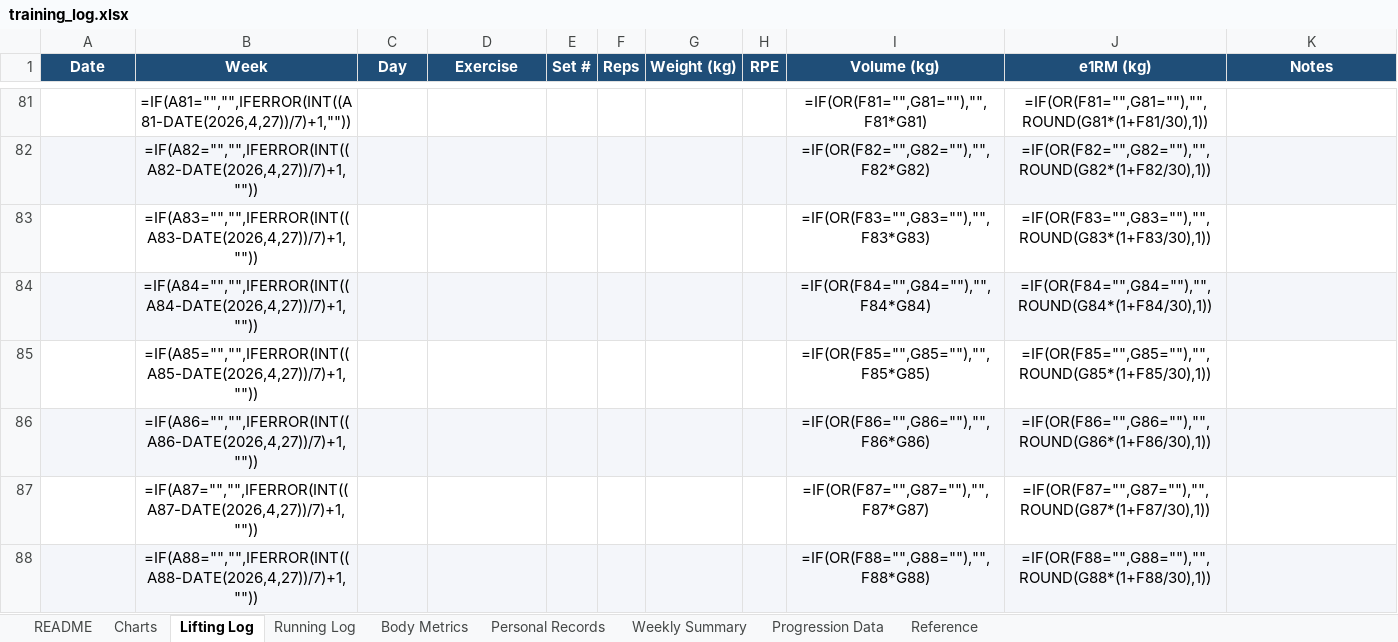
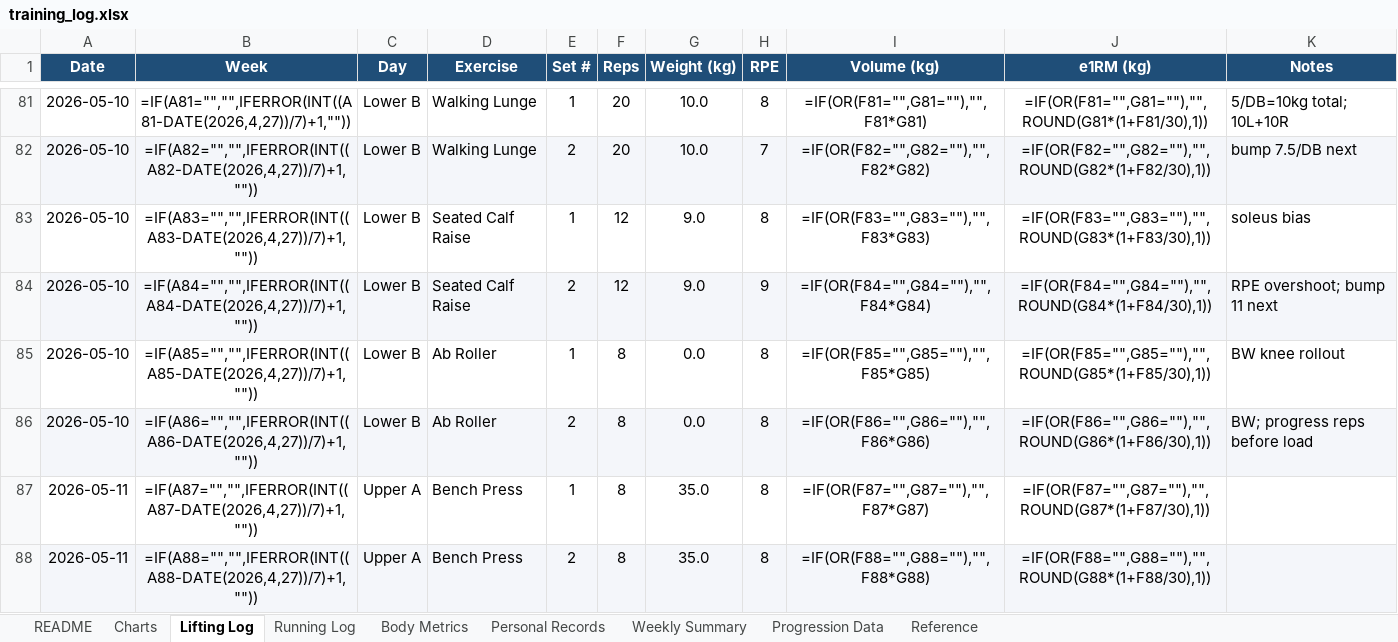
Before and after one commit to Giusepe-3/Training, an Excel workbook: logs/training_log.xlsx, sheet Lifting Log, drawn as a sheet; only a part is shown, gaps mark what is left out; values as stored, in another font and other column widths than the file's, no borders; formulas without a stored value are shown as written; the diff covers the shown part only; the diff names each change by its address in the sheet, - before the commit and + after, or states it on an @@ line.

```diff
--- a/logs/training_log.xlsx (sheet Lifting Log)
+++ b/logs/training_log.xlsx (sheet Lifting Log)
-A81:A86 (Date): (empty)
+A81:A86 (Date): 2026-05-10
-C81:C86 (Day): (empty)
+C81:C86 (Day): Lower B
-D81:D82 (Exercise): (empty)
+D81:D82 (Exercise): Walking Lunge
-E81 (Set #): (empty)
+E81 (Set #): 1
-F81:F82 (Reps): (empty)
+F81:F82 (Reps): 20
-G81:G82 (Weight (kg)): (empty)
+G81:G82 (Weight (kg)): 10.0
-H81 (RPE): (empty)
+H81 (RPE): 8
-K81 (Notes): (empty)
+K81 (Notes): 5/DB=10kg total; 10L+10R
-E82 (Set #): (empty)
+E82 (Set #): 2
-H82 (RPE): (empty)
+H82 (RPE): 7
-K82 (Notes): (empty)
+K82 (Notes): bump 7.5/DB next
-D83:D84 (Exercise): (empty)
+D83:D84 (Exercise): Seated Calf Raise
-E83 (Set #): (empty)
+E83 (Set #): 1
-F83:F84 (Reps): (empty)
+F83:F84 (Reps): 12
-G83:G84 (Weight (kg)): (empty)
+G83:G84 (Weight (kg)): 9.0
-H83 (RPE): (empty)
+H83 (RPE): 8
-K83 (Notes): (empty)
+K83 (Notes): soleus bias
-E84 (Set #): (empty)
+E84 (Set #): 2
-H84 (RPE): (empty)
+H84 (RPE): 9
-K84 (Notes): (empty)
+K84 (Notes): RPE overshoot; bump 11 next
-D85:D86 (Exercise): (empty)
+D85:D86 (Exercise): Ab Roller
-E85 (Set #): (empty)
+E85 (Set #): 1
-F85:F88 (Reps): (empty)
+F85:F88 (Reps): 8
-G85:G86 (Weight (kg)): (empty)
+G85:G86 (Weight (kg)): 0.0
-H85:H88 (RPE): (empty)
+H85:H88 (RPE): 8
-K85 (Notes): (empty)
+K85 (Notes): BW knee rollout
-E86 (Set #): (empty)
+E86 (Set #): 2
-K86 (Notes): (empty)
+K86 (Notes): BW; progress reps before load
-A87:A88 (Date): (empty)
+A87:A88 (Date): 2026-05-11
-C87:C88 (Day): (empty)
+C87:C88 (Day): Upper A
-D87:D88 (Exercise): (empty)
+D87:D88 (Exercise): Bench Press
-E87 (Set #): (empty)
+E87 (Set #): 1
-G87:G88 (Weight (kg)): (empty)
+G87:G88 (Weight (kg)): 35.0
-E88 (Set #): (empty)
+E88 (Set #): 2
```
Also changed, not shown: 613 edited cells elsewhere in this sheet, sheet Body Metrics, 6 other files.
